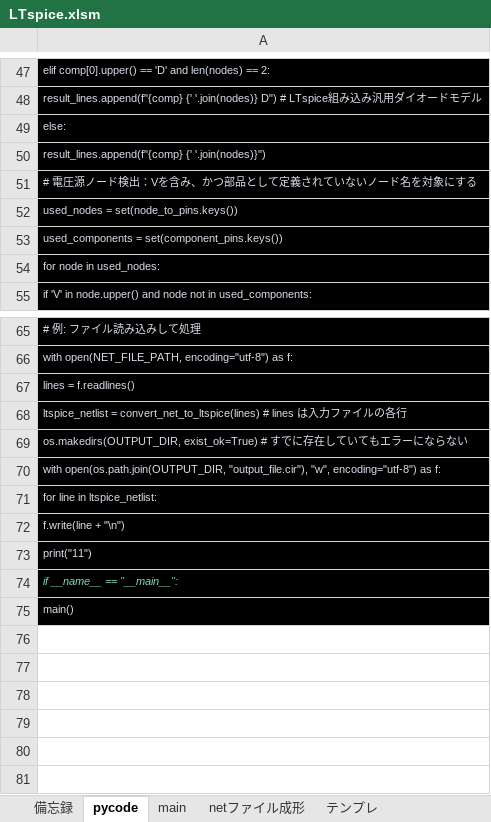
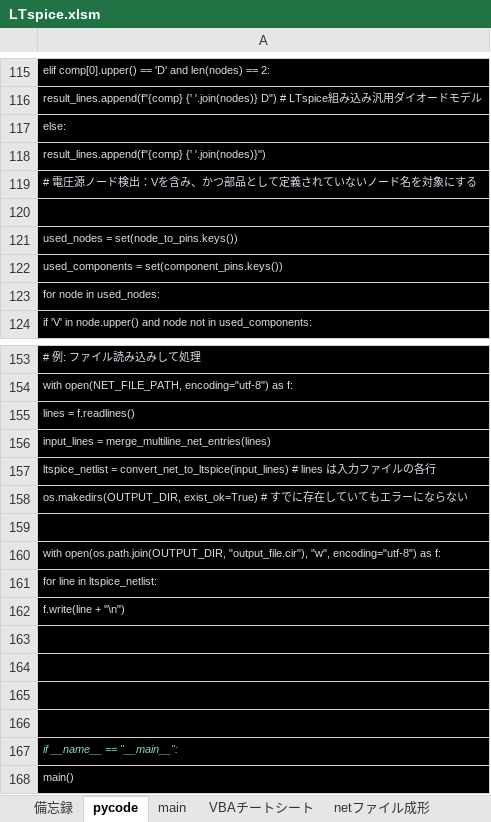
Before and after one commit to yodarjeering/LTspice, an Excel workbook: LTspice.xlsm, sheet pycode, drawn as a sheet; only a part is shown, gaps mark what is left out; values as stored, in another font and other column widths than the file's, no borders; addresses are those after the commit; the diff covers the shown part only; the diff names each change by its address in the sheet, - before the commit and + after, or states it on an @@ line.

```diff
--- a/LTspice.xlsm (sheet pycode)
+++ b/LTspice.xlsm (sheet pycode)
+sheet tab: VBAチートシート
+row 120: (empty)
-A156: ltspice_netlist = convert_net_to_ltspice(lines) # lines は入力ファイルの各行
+A156: input_lines = merge_multiline_net_entries(lines)
+row 157: ltspice_netlist = convert_net_to_ltspice(input_lines) # lines は入力ファイルの各行
+row 159: (empty)
-A163: print("11")
+A163: (empty)
+row 164: (empty)
+row 165: (empty)
+row 166: (empty)
```
Also changed, not shown: 90 added rows, 3 removed rows and 8 edited cells elsewhere in this sheet, 3 other files.
